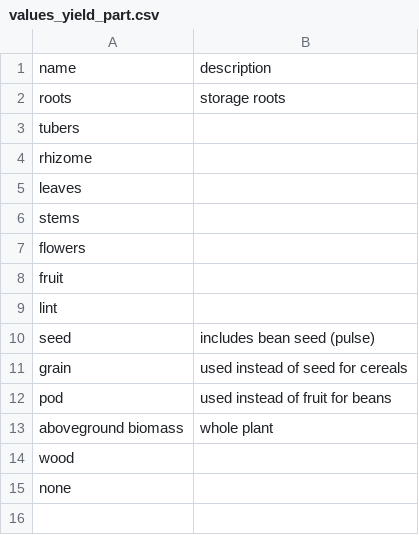
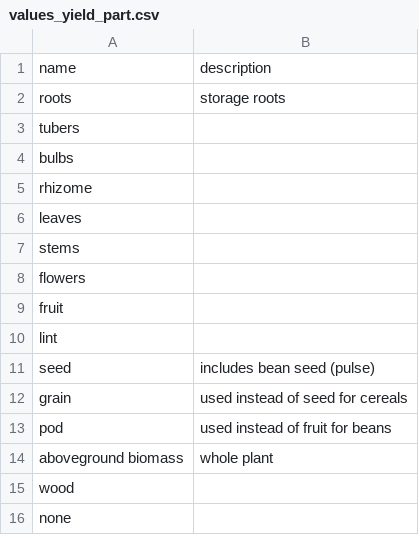
Before and after one commit to controvoc/terminag, a CSV file: values/values_yield_part.csv, drawn as a sheet; the diff names each change by its address in the sheet, - before the commit and + after, or states it on an @@ line.

```diff
--- a/values/values_yield_part.csv
+++ b/values/values_yield_part.csv
+row 4: bulbs
```
Also changed, not shown: values/values_crop.csv, values/values_irrigation.csv, 1 other file.
